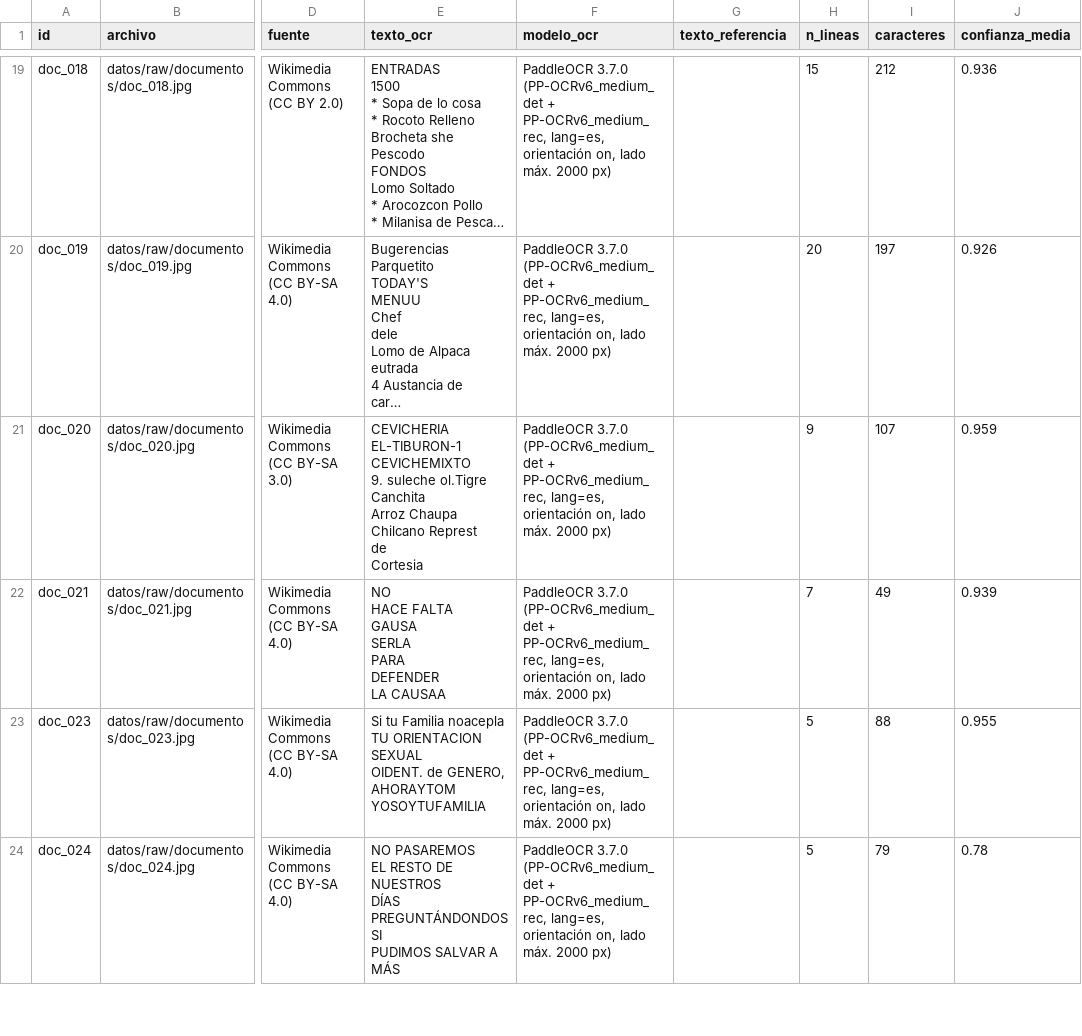
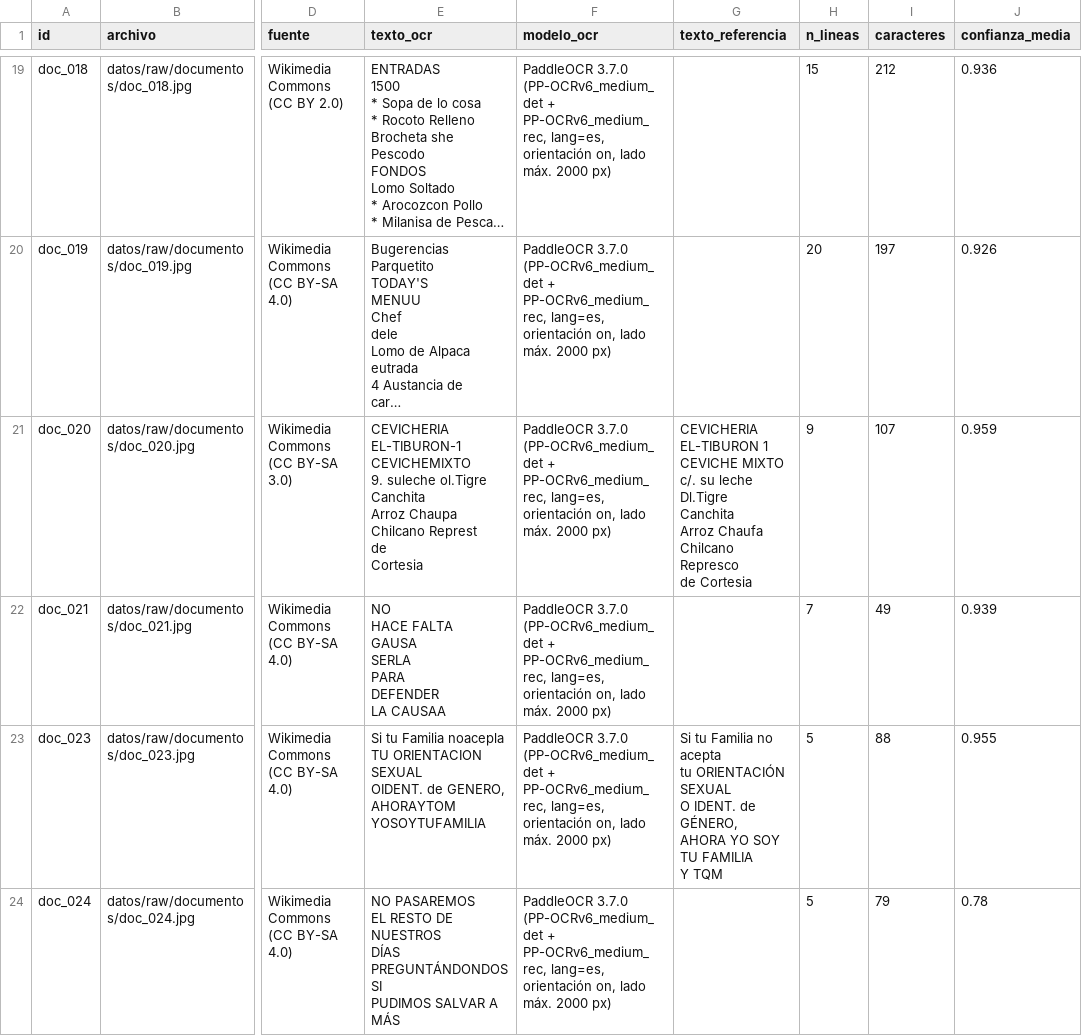
Before and after one commit to Cris92W/Python-Intermedio, a CSV file: tarea_2/datos/documentos.csv, drawn as a sheet; only a part is shown, gaps mark what is left out; long unchanged cells end in …; ↵ is a line break in a cell; the diff covers the shown part only; the diff names each change by its address in the sheet, - before the commit and + after, or states it on an @@ line.

```diff
--- a/tarea_2/datos/documentos.csv
+++ b/tarea_2/datos/documentos.csv
-G21 (texto_referencia): (empty)
+G21 (texto_referencia): CEVICHERIA ↵ EL-TIBURON 1 ↵ CEVICHE MIXTO ↵ c/. su leche Dl.Tigre ↵ Canchita ↵ Arroz Chaufa ↵ Chilcano Represco ↵ de Cortesia
-G23 (texto_referencia): (empty)
+G23 (texto_referencia): Si tu Familia no acepta ↵ tu ORIENTACIÓN SEXUAL ↵ O IDENT. de GÉNERO, ↵ AHORA YO SOY TU FAMILIA ↵ Y TQM
```
Also changed, not shown: 8 edited cells elsewhere in this file, tarea_2/datos/transcripciones.csv, 14 other files.
